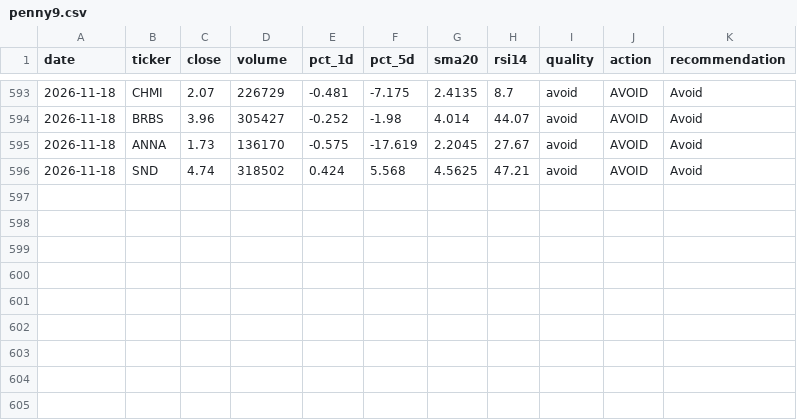
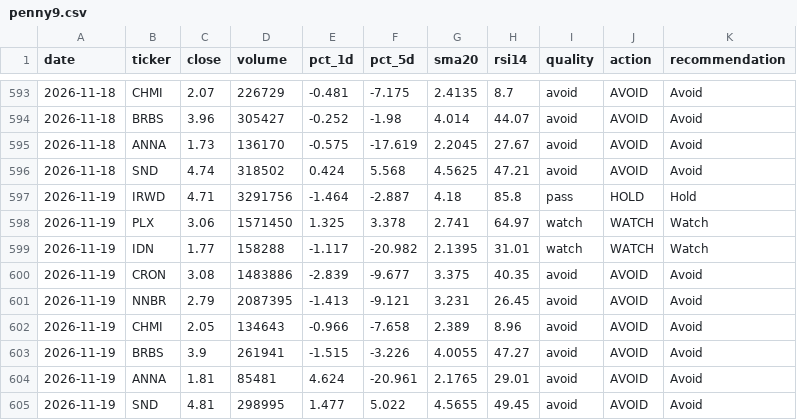
Before and after one commit to singro86/StocksScanner, a CSV file: research/timeseries/penny9.csv, drawn as a sheet; only a part is shown, gaps mark what is left out.

```diff
--- a/research/timeseries/penny9.csv
+++ b/research/timeseries/penny9.csv
@@ -596 +596,10 @@ date,ticker,close,volume,pct_1d,pct_5d,sma20,rsi14,quality,action,recommendation
 2026-11-18,SND,4.74,318502,0.424,5.568,4.5625,47.21,avoid,AVOID,Avoid
+2026-11-19,IRWD,4.71,3291756,-1.464,-2.887,4.18,85.8,pass,HOLD,Hold
+2026-11-19,PLX,3.06,1571450,1.325,3.378,2.741,64.97,watch,WATCH,Watch
+2026-11-19,IDN,1.77,158288,-1.117,-20.982,2.1395,31.01,watch,WATCH,Watch
+2026-11-19,CRON,3.08,1483886,-2.839,-9.677,3.375,40.35,avoid,AVOID,Avoid
+2026-11-19,NNBR,2.79,2087395,-1.413,-9.121,3.231,26.45,avoid,AVOID,Avoid
+2026-11-19,CHMI,2.05,134643,-0.966,-7.658,2.389,8.96,avoid,AVOID,Avoid
+2026-11-19,BRBS,3.9,261941,-1.515,-3.226,4.0055,47.27,avoid,AVOID,Avoid
+2026-11-19,ANNA,1.81,85481,4.624,-20.961,2.1765,29.01,avoid,AVOID,Avoid
+2026-11-19,SND,4.81,298995,1.477,5.022,4.5655,49.45,avoid,AVOID,Avoid
```
Also changed, not shown: research/timeseries/mega-cap.csv, research/timeseries/penny-secondary.csv, 4 other files.
